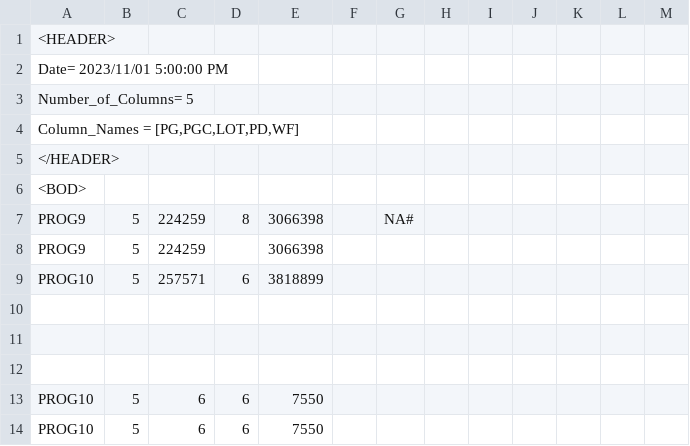
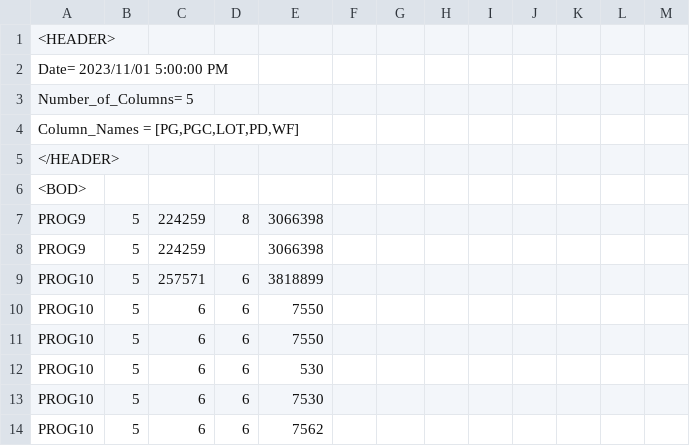
Before and after one commit to QossayZeineddin/ProGineer_task, a CSV file: datafile.csv, drawn as a sheet; only a part is shown; the shorter side is filled out with more unchanged rows.

```diff
--- a/datafile.csv
+++ b/datafile.csv
@@ -6,8 +6,5 @@ Column_Names = [PG,PGC,LOT,PD,WF]
 <BOD>
-PROG9;5;224259;8;3066398;   ;NA#
+PROG9;5;224259;8;3066398;
 PROG9;5;224259;;3066398
 PROG10;5;257571;6;3818899
-
-
-
 PROG10;5;6;6;7550
```
Also changed, not shown: 1 other file.
